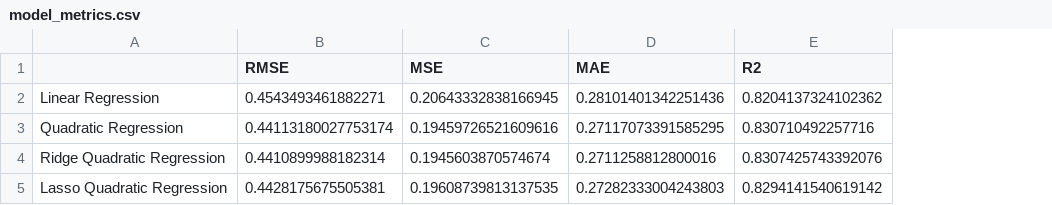
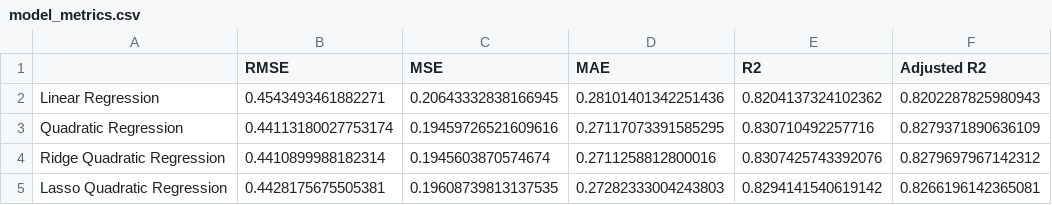
Before and after one commit to WinarOwen/Jakarta-House-Price-Prediction, a CSV file: csvs/model_metrics.csv, drawn as a sheet; the diff names each change by its address in the sheet, - before the commit and + after, or states it on an @@ line.

Commit message:
Added Adjusted R2 as metric

```diff
--- a/csvs/model_metrics.csv
+++ b/csvs/model_metrics.csv
+column F (Adjusted R2), rows 2-5: 0.8202287825980943 | 0.8279371890636109 | 0.8279697967142312 | 0.8266196142365081
```
Also changed, not shown: 1 other file.
